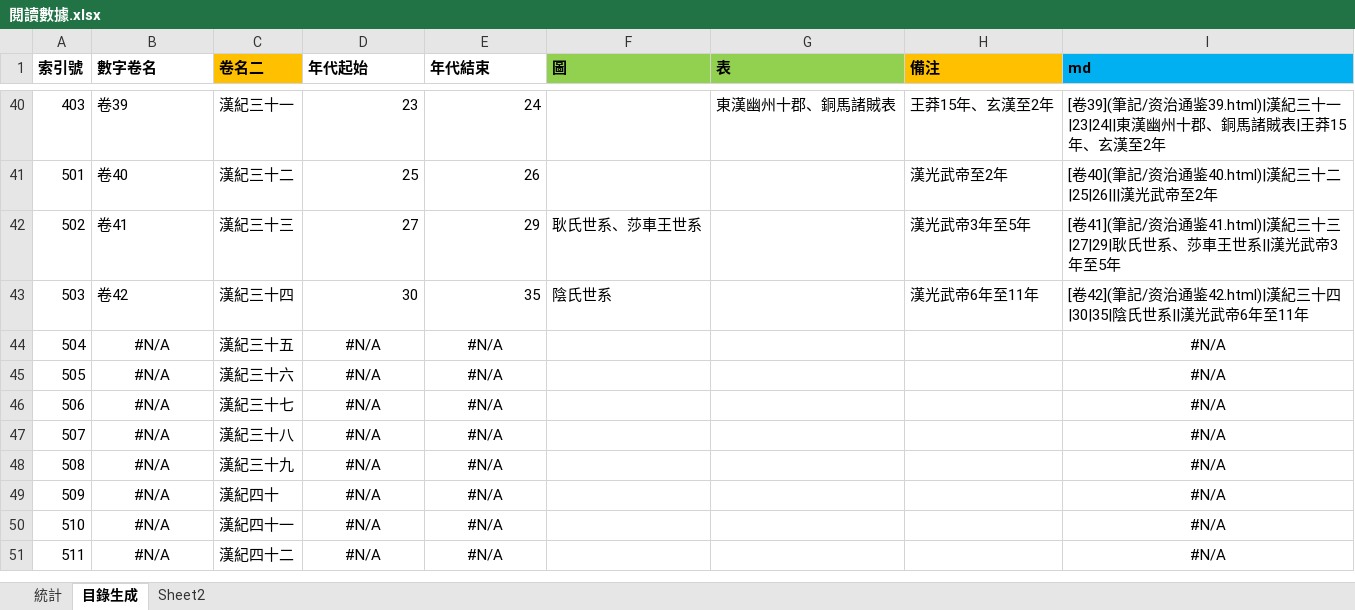
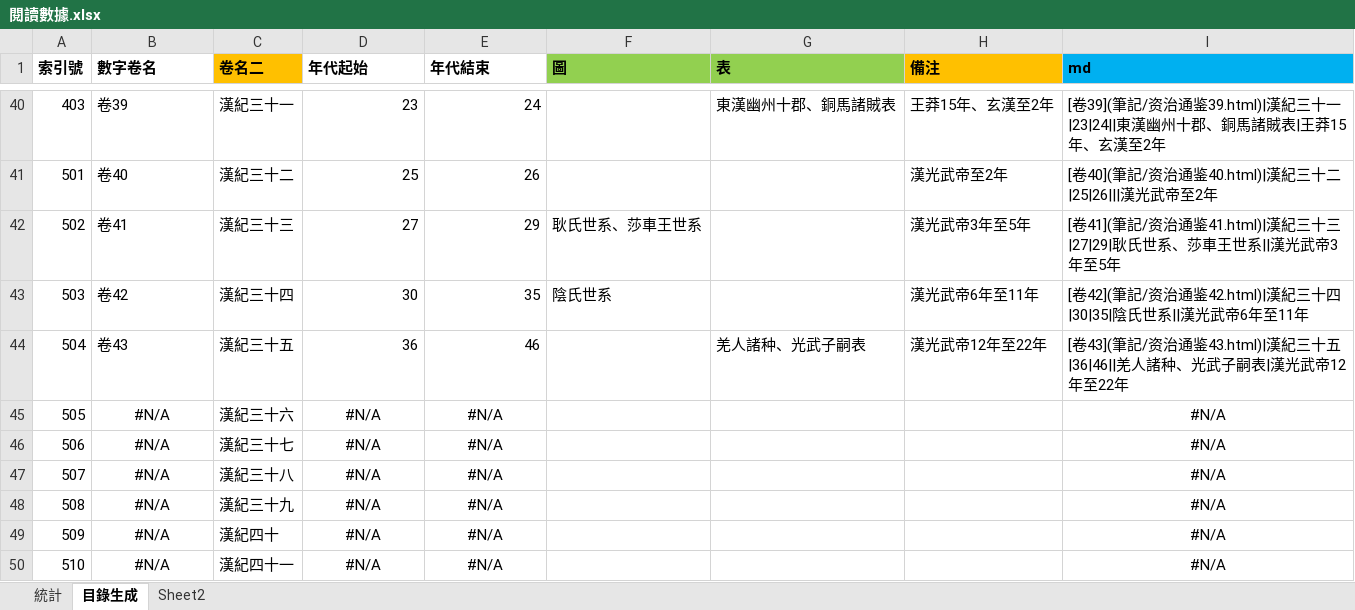
Before and after one commit to gamefang/zizhitongjian, an Excel workbook: 筆記/閱讀數據.xlsx, sheet 目錄生成, drawn as a sheet; only a part is shown, gaps mark what is left out; the shorter side is filled out with more unchanged rows; values as stored, in another font and other column widths than the file's, no borders; the diff names each change by its address in the sheet, - before the commit and + after, or states it on an @@ line.

```diff
--- a/筆記/閱讀數據.xlsx (sheet 目錄生成)
+++ b/筆記/閱讀數據.xlsx (sheet 目錄生成)
-B44 (數字卷名): #N/A
+B44 (數字卷名): 卷43
-B44 alignment: center
+B44 alignment: left
-D44 (年代起始): #N/A
+D44 (年代起始): 36
-D44:E44 alignment: center
+D44:E44 alignment: right
-E44 (年代結束): #N/A
+E44 (年代結束): 46
-G44 (表): (empty)
+G44 (表): 羌人諸种、光武子嗣表
-H44 (備注): (empty)
+H44 (備注): 漢光武帝12年至22年
-I44 (md): #N/A
+I44 (md): [卷43](筆記/资治通鉴43.html)|漢紀三十五|36|46||羌人諸种、光武子嗣表|漢光武帝12年至22年
-I44 alignment: center
+I44 alignment: left
```
Also changed, not shown: sheet 統計, formulas that keep their value, charts or pictures, 10 other files.
